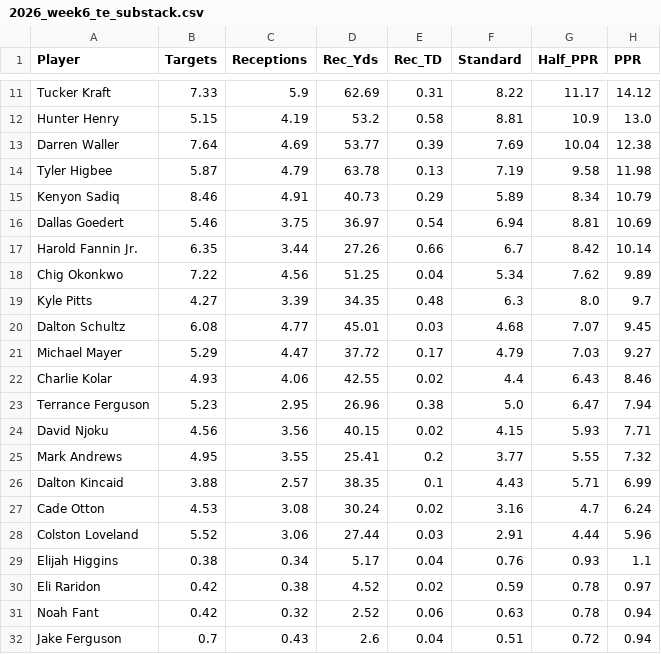
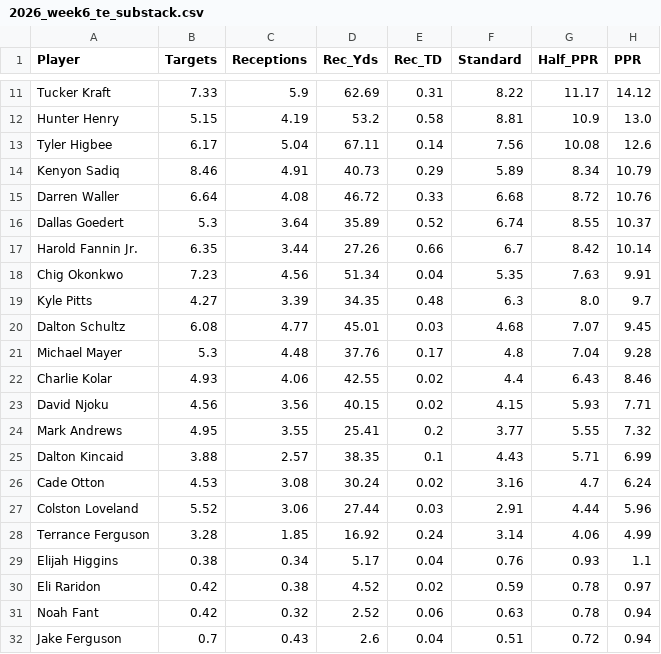
Before and after one commit to rosterxreport-cloud/roster-report-trade-analyzer, a CSV file: data/projections/2026_week6_te_substack.csv, drawn as a sheet; only a part is shown, gaps mark what is left out; the diff covers the shown part only.

```diff
--- a/data/projections/2026_week6_te_substack.csv
+++ b/data/projections/2026_week6_te_substack.csv
@@ -12,13 +12,12 @@ Tucker Kraft,7.33,5.9,62.69,0.31,8.22,11.17,14.12
 Hunter Henry,5.15,4.19,53.2,0.58,8.81,10.9,13.0
-Darren Waller,7.64,4.69,53.77,0.39,7.69,10.04,12.38
-Tyler Higbee,5.87,4.79,63.78,0.13,7.19,9.58,11.98
+Tyler Higbee,6.17,5.04,67.11,0.14,7.56,10.08,12.6
 Kenyon Sadiq,8.46,4.91,40.73,0.29,5.89,8.34,10.79
-Dallas Goedert,5.46,3.75,36.97,0.54,6.94,8.81,10.69
+Darren Waller,6.64,4.08,46.72,0.33,6.68,8.72,10.76
+Dallas Goedert,5.3,3.64,35.89,0.52,6.74,8.55,10.37
 Harold Fannin Jr.,6.35,3.44,27.26,0.66,6.7,8.42,10.14
-Chig Okonkwo,7.22,4.56,51.25,0.04,5.34,7.62,9.89
+Chig Okonkwo,7.23,4.56,51.34,0.04,5.35,7.63,9.91
 Kyle Pitts,4.27,3.39,34.35,0.48,6.3,8.0,9.7
 Dalton Schultz,6.08,4.77,45.01,0.03,4.68,7.07,9.45
-Michael Mayer,5.29,4.47,37.72,0.17,4.79,7.03,9.27
+Michael Mayer,5.3,4.48,37.76,0.17,4.8,7.04,9.28
 Charlie Kolar,4.93,4.06,42.55,0.02,4.4,6.43,8.46
-Terrance Ferguson,5.23,2.95,26.96,0.38,5.0,6.47,7.94
 David Njoku,4.56,3.56,40.15,0.02,4.15,5.93,7.71
@@ -28,2 +27,3 @@ Cade Otton,4.53,3.08,30.24,0.02,3.16,4.7,6.24
 Colston Loveland,5.52,3.06,27.44,0.03,2.91,4.44,5.96
+Terrance Ferguson,3.28,1.85,16.92,0.24,3.14,4.06,4.99
 Elijah Higgins,0.38,0.34,5.17,0.04,0.76,0.93,1.1
```
Also changed, not shown: 12 edited cells elsewhere in this file, data/projections/2026_week6_all_substack.csv, data/projections/2026_week6_rb_substack.csv, 1 other file.
